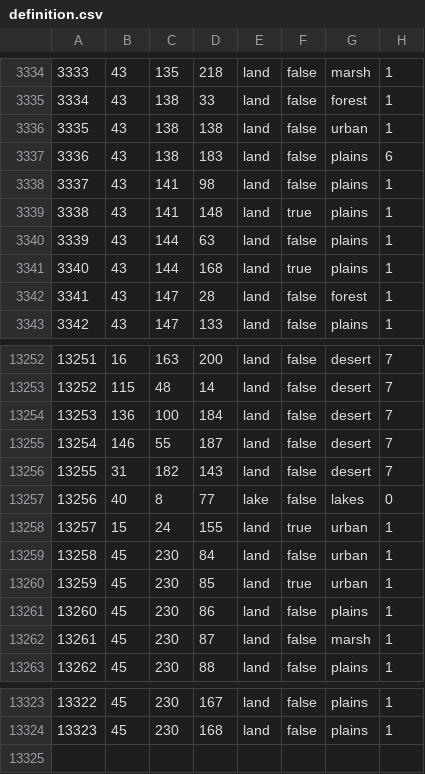
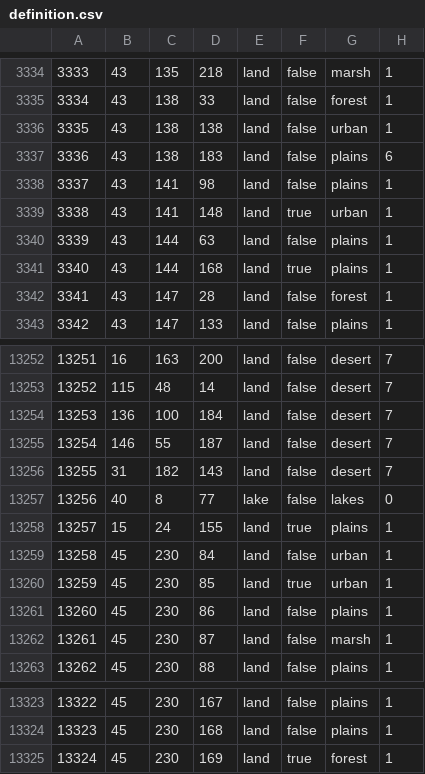
Before and after one commit to Gtym33/Kursach-Himiya, a CSV file: map/definition.csv, drawn as a sheet; only a part is shown, gaps mark what is left out.

```diff
--- a/map/definition.csv
+++ b/map/definition.csv
@@ -3338,3 +3338,3 @@
 3337;43;141;98;land;false;plains;1
-3338;43;141;148;land;true;plains;1
+3338;43;141;148;land;true;urban;1
 3339;43;144;63;land;false;plains;1
@@ -13257,3 +13257,3 @@
 13256;40;8;77;lake;false;lakes;0
-13257;15;24;155;land;true;urban;1
+13257;15;24;155;land;true;plains;1
 13258;45;230;84;land;false;urban;1
@@ -13324 +13324,2 @@
 13323;45;230;168;land;false;plains;1
+13324;45;230;169;land;true;forest;1
```
Also changed, not shown: 25 other files.
